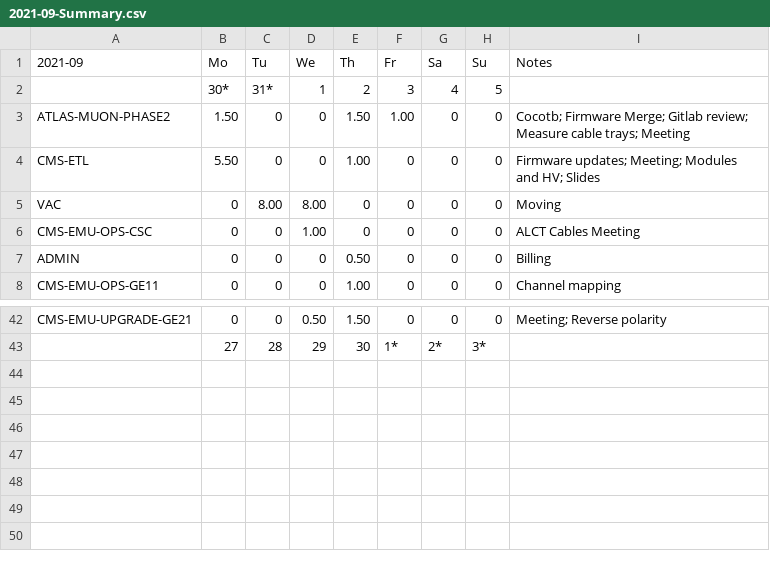
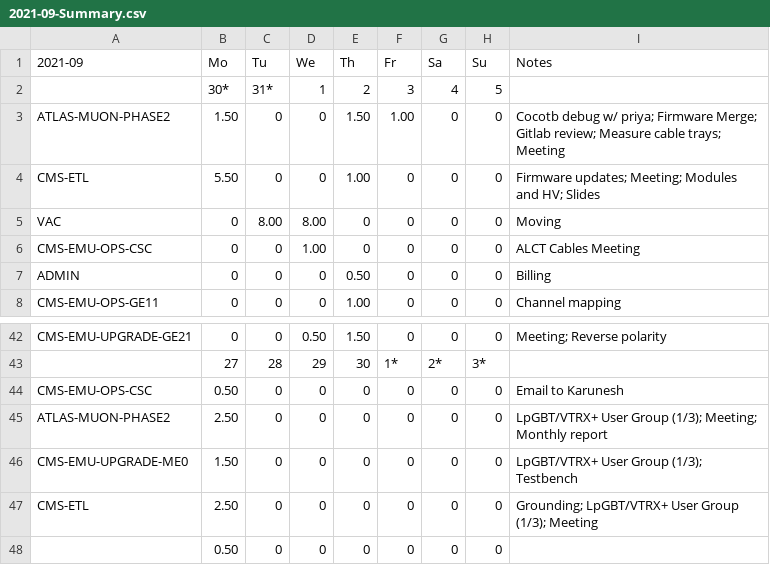
Before and after one commit to andrewpeck/edf-timesheet, a CSV file: billing/2021-09-Summary.csv, drawn as a sheet; only a part is shown, gaps mark what is left out.

```diff
--- a/billing/2021-09-Summary.csv
+++ b/billing/2021-09-Summary.csv
@@ -2,3 +2,3 @@
 ,30*,31*,1,2,3,4,5,
-ATLAS-MUON-PHASE2,1.50,0,0,1.50,1.00,0,0,Cocotb; Firmware Merge; Gitlab review; Measure cable trays; Meeting
+ATLAS-MUON-PHASE2,1.50,0,0,1.50,1.00,0,0,Cocotb debug w/ priya; Firmware Merge; Gitlab review; Measure cable trays; Meeting
 CMS-ETL,5.50,0,0,1.00,0,0,0,Firmware updates; Meeting; Modules and HV; Slides
@@ -43 +43,6 @@ CMS-EMU-UPGRADE-GE21,0,0,0.50,1.50,0,0,0,Meeting; Reverse polarity
 ,27,28,29,30,1*,2*,3*,
+CMS-EMU-OPS-CSC,0.50,0,0,0,0,0,0,Email to Karunesh
+ATLAS-MUON-PHASE2,2.50,0,0,0,0,0,0,LpGBT/VTRX+ User Group (1/3); Meeting; Monthly report
+CMS-EMU-UPGRADE-ME0,1.50,0,0,0,0,0,0,LpGBT/VTRX+ User Group (1/3); Testbench
+CMS-ETL,2.50,0,0,0,0,0,0,Grounding; LpGBT/VTRX+ User Group (1/3); Meeting
+,0.50,0,0,0,0,0,0,
```
Also changed, not shown: billing/2021-08-Summary.csv, billing/2021-09.csv, 2 other files.
